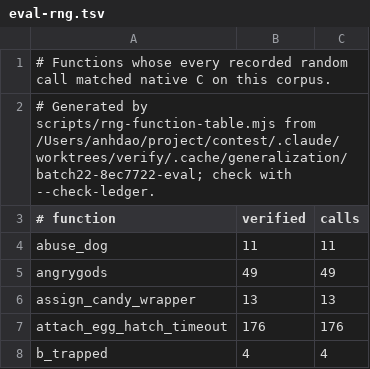
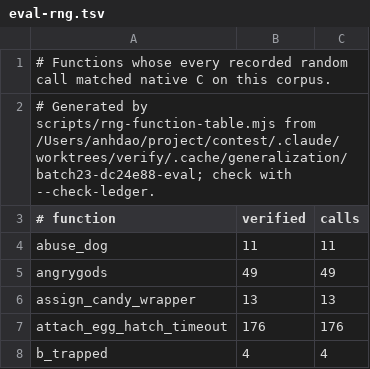
Before and after one commit to daoa0601/teleport-contest, a TSV file: docs/ledger/eval-rng.tsv, drawn as a sheet; only a part is shown.

Commit message:
Record parallel batch 23 verification

```diff
--- a/docs/ledger/eval-rng.tsv
+++ b/docs/ledger/eval-rng.tsv
@@ -1,3 +1,3 @@
 # Functions whose every recorded random call matched native C on this corpus.
-# Generated by scripts/rng-function-table.mjs from /Users/anhdao/project/contest/.claude/worktrees/verify/.cache/generalization/batch22-8ec7722-eval; check with --check-ledger.
+# Generated by scripts/rng-function-table.mjs from /Users/anhdao/project/contest/.claude/worktrees/verify/.cache/generalization/batch23-dc24e88-eval; check with --check-ledger.
 # function	verified	calls
```
Also changed, not shown: docs/ledger/public-rng.tsv, 1 other file.
